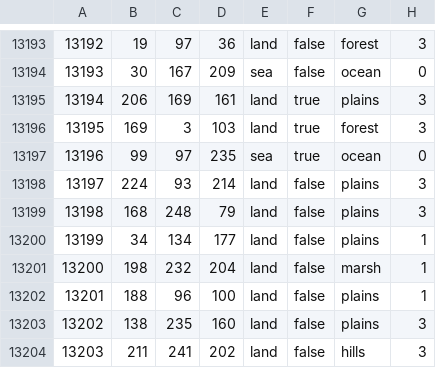
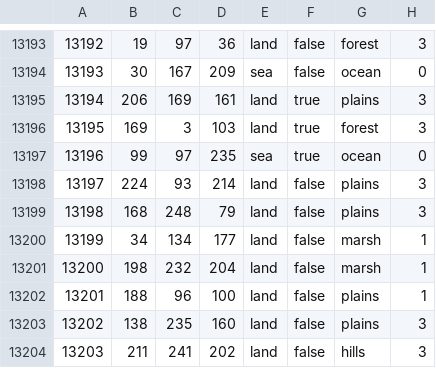
Before and after one commit to 1048-Team/1048_dev, a CSV file: map/definition.csv, drawn as a sheet; only a part is shown, gaps mark what is left out; the diff covers the shown part only.

```diff
--- a/map/definition.csv
+++ b/map/definition.csv
@@ -13199,3 +13199,3 @@
 13198;168;248;79;land;false;plains;3
-13199;34;134;177;land;false;plains;1
+13199;34;134;177;land;false;marsh;1
 13200;198;232;204;land;false;marsh;1
```
Also changed, not shown: 10 edited cells elsewhere in this file, 16 other files.
